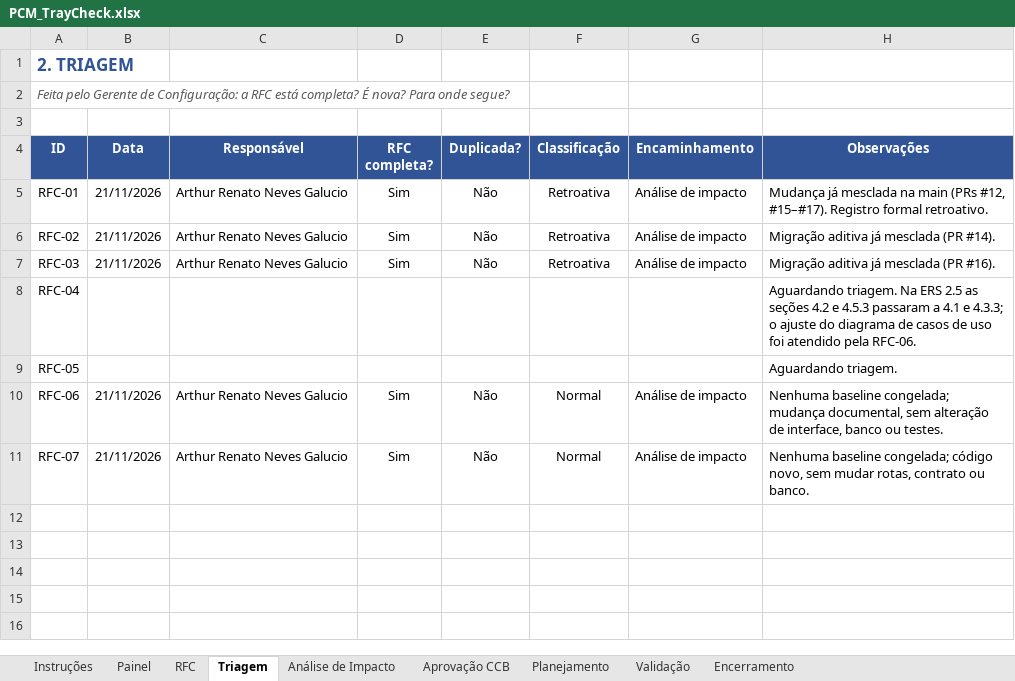
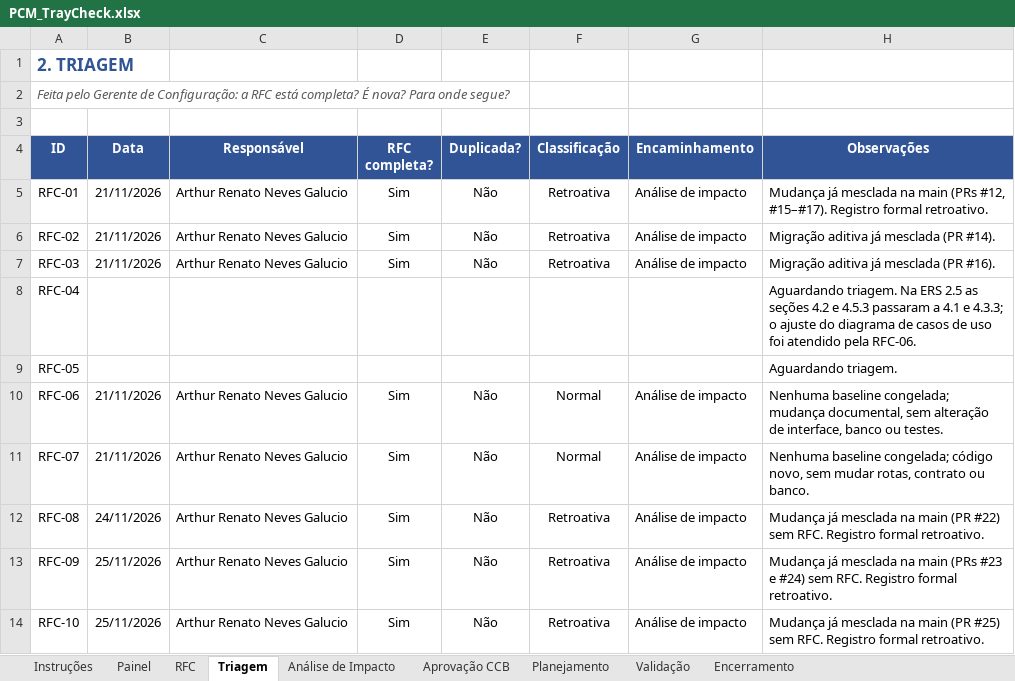
Before and after one commit to GustavoPaes20/TrayCheck, an Excel workbook: docs/pcm/PCM_TrayCheck.xlsx, sheet Triagem, drawn as a sheet; values as stored, in another font and other column widths than the file's, no borders; the diff names each change by its address in the sheet, - before the commit and + after, or states it on an @@ line.

```diff
--- a/docs/pcm/PCM_TrayCheck.xlsx (sheet Triagem)
+++ b/docs/pcm/PCM_TrayCheck.xlsx (sheet Triagem)
+row 12: RFC-08 | 24/11/2026 | Arthur Renato Neves Galucio | Sim | Não | Retroativa | Análise de impacto | Mudança já mesclada na main (PR #22) sem RFC. Registro formal retroativo.
+row 13: RFC-09 | 25/11/2026 | Arthur Renato Neves Galucio | Sim | Não | Retroativa | Análise de impacto | Mudança já mesclada na main (PRs #23 e #24) sem RFC. Registro formal retroativo.
+row 14: RFC-10 | 25/11/2026 | Arthur Renato Neves Galucio | Sim | Não | Retroativa | Análise de impacto | Mudança já mesclada na main (PR #25) sem RFC. Registro formal retroativo.
```
Also changed, not shown: sheet Painel, sheet RFC, sheet Análise de Impacto, sheet Planejamento, sheet Encerramento, sheet Validação, 2 more sheets, docs/Controle_ICs_v03.xlsx, 13 other files.
